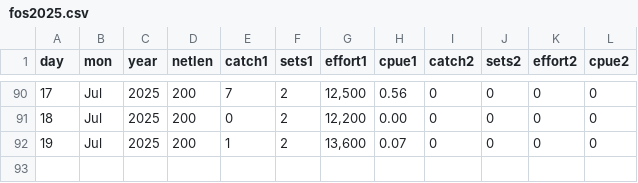
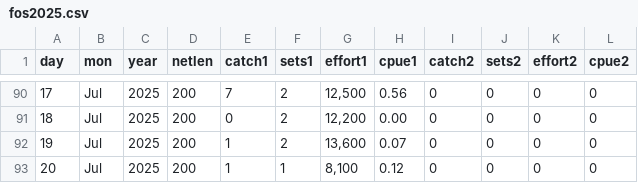
Before and after one commit to liu-zoe/orcasalmon, a CSV file: data/foschinook/fos2025.csv, drawn as a sheet; only a part is shown, gaps mark what is left out; the diff names each change by its address in the sheet, - before the commit and + after, or states it on an @@ line.

```diff
--- a/data/foschinook/fos2025.csv
+++ b/data/foschinook/fos2025.csv
+row 93: 20 | Jul | 2025 | 200 | 1 | 1 | 8,100 | 0.12 | 0 | 0 | 0 | 0
```
Also changed, not shown: data/bonchinook/bon2025.csv.
